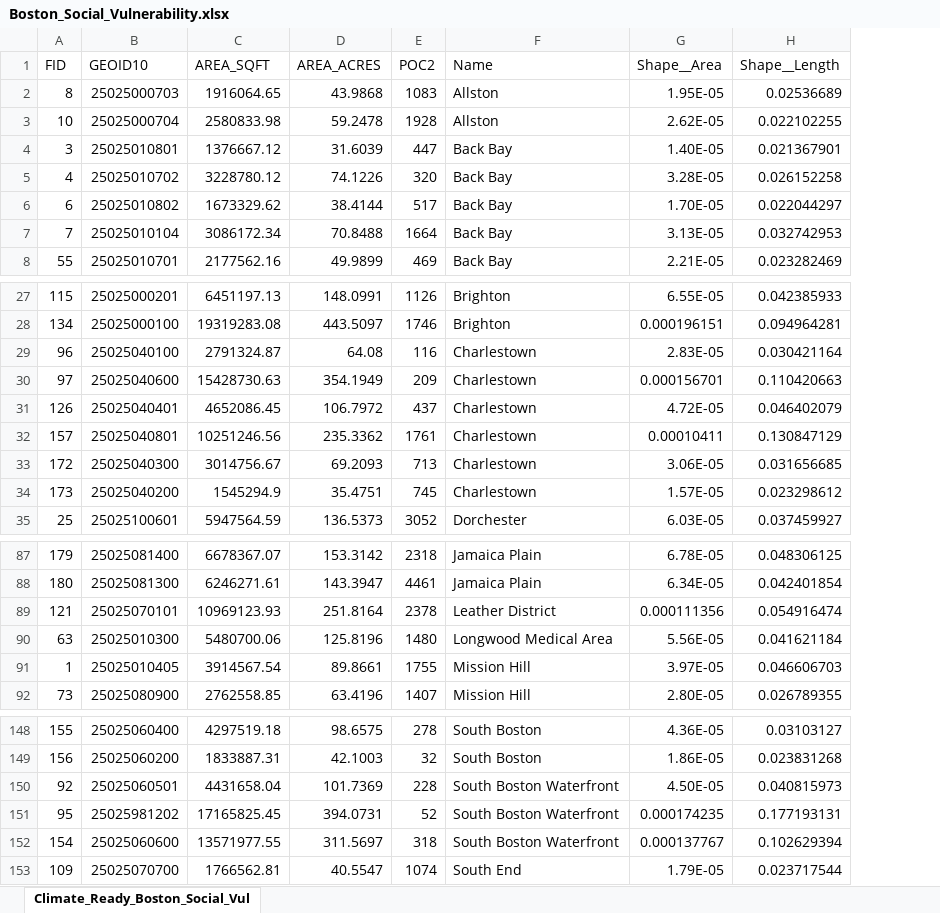
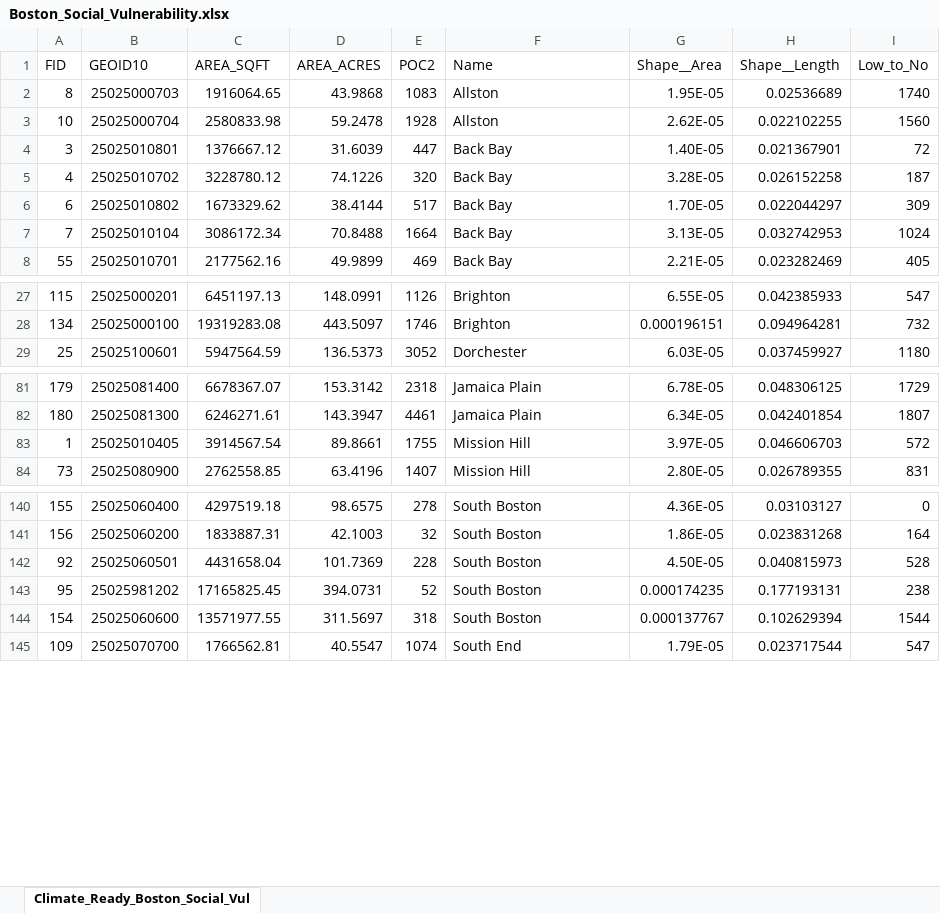
Before and after one commit to saichintal/Boston-Redlining, an Excel workbook: Boston_Social_Vulnerability.xlsx, sheet Climate_Ready_Boston_Social_Vul, drawn as a sheet; only a part is shown, gaps mark what is left out; values as stored, in another font and other column widths than the file's, no borders; removed rows and columns are numbered as before the commit, all else as after; the diff names each change by its address in the sheet, - before the commit and + after, or states it on an @@ line.

```diff
--- a/Boston_Social_Vulnerability.xlsx (sheet Climate_Ready_Boston_Social_Vul)
+++ b/Boston_Social_Vulnerability.xlsx (sheet Climate_Ready_Boston_Social_Vul)
+column I (Low_to_No), rows 2-8: 1740 | 1560 | 72 | 187 | 309 | 1024 | 405; rows 27-29: 547 | 732 | 1180; rows 81-84: 1729 | 1807 | 572 | 831; rows 140-145: 0 | 164 | 528 | 238 | 1544 | 547
-row 29: 96 | 25025040100 | 2791324.87 | 64.08 | 116 | Charlestown | 2.83E-05 | 0.030421164
-row 30: 97 | 25025040600 | 15428730.63 | 354.1949 | 209 | Charlestown | 0.000156701 | 0.110420663
-row 31: 126 | 25025040401 | 4652086.45 | 106.7972 | 437 | Charlestown | 4.72E-05 | 0.046402079
-row 32: 157 | 25025040801 | 10251246.56 | 235.3362 | 1761 | Charlestown | 0.00010411 | 0.130847129
-row 33: 172 | 25025040300 | 3014756.67 | 69.2093 | 713 | Charlestown | 3.06E-05 | 0.031656685
-row 34: 173 | 25025040200 | 1545294.9 | 35.4751 | 745 | Charlestown | 1.57E-05 | 0.023298612
-row 89: 121 | 25025070101 | 10969123.93 | 251.8164 | 2378 | Leather District | 0.000111356 | 0.054916474
-row 90: 63 | 25025010300 | 5480700.06 | 125.8196 | 1480 | Longwood Medical Area | 5.56E-05 | 0.041621184
-F142:F144 (Name): South Boston Waterfront
+F142:F144 (Name): South Boston
```
Also changed, not shown: Public_Highschool_Dataset.xlsx, 2 other files.
